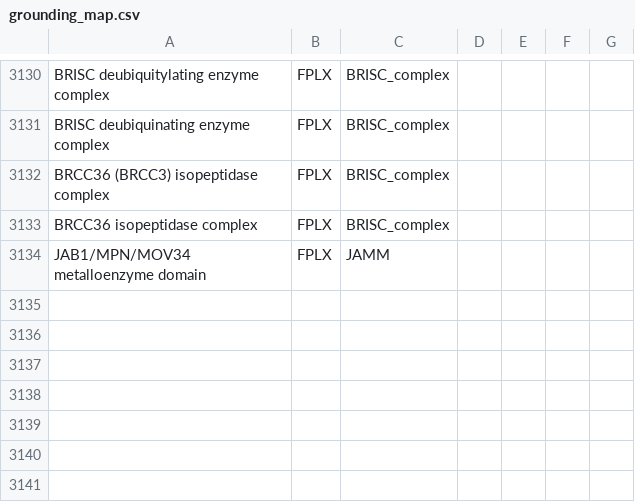
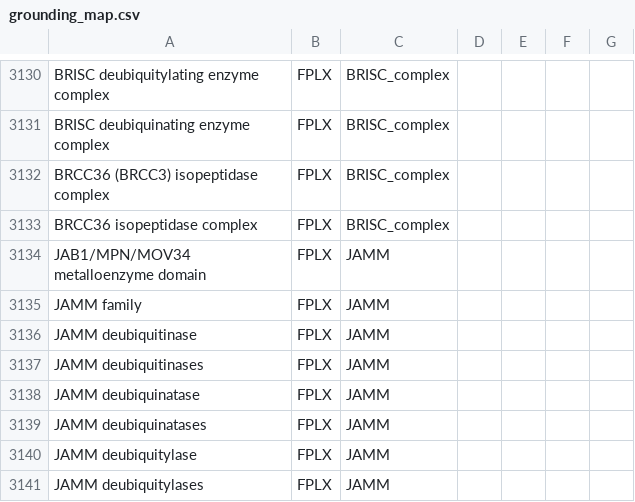
Before and after one commit to sorgerlab/famplex, a CSV file: grounding_map.csv, drawn as a sheet; only a part is shown, gaps mark what is left out; the diff names each change by its address in the sheet, - before the commit and + after, or states it on an @@ line.

Commit message:
Add more JAMM synonyms

```diff
--- a/grounding_map.csv
+++ b/grounding_map.csv
+row 3135: JAMM family | FPLX | JAMM
+row 3136: JAMM deubiquitinase | FPLX | JAMM
+row 3137: JAMM deubiquitinases | FPLX | JAMM
+row 3138: JAMM deubiquinatase | FPLX | JAMM
+row 3139: JAMM deubiquinatases | FPLX | JAMM
+row 3140: JAMM deubiquitylase | FPLX | JAMM
+row 3141: JAMM deubiquitylases | FPLX | JAMM
```
Also changed, not shown: export/famplex_groundings.tsv, 2 other files.
